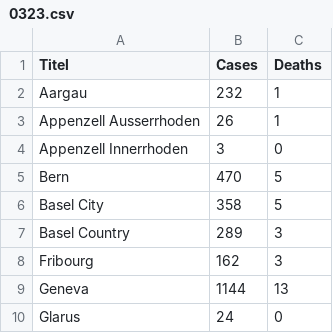
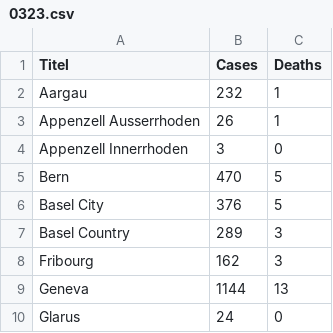
Before and after one commit to Meuss/contagion-coronavirus, a CSV file: src/assets/data/0323.csv, drawn as a sheet; only a part is shown.

Commit message:
data

```diff
--- a/src/assets/data/0323.csv
+++ b/src/assets/data/0323.csv
@@ -5,3 +5,3 @@ Appenzell Innerrhoden,3,0
 Bern,470,5
-Basel City,358,5
+Basel City,376,5
 Basel Country,289,3
```
Also changed, not shown: 1 other file.
